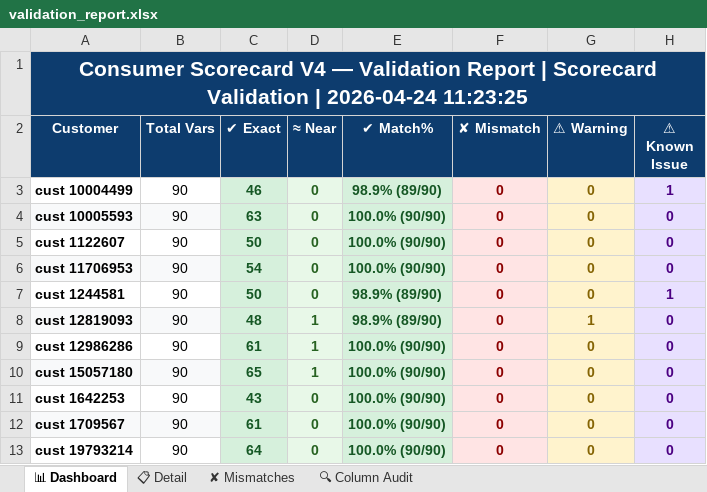
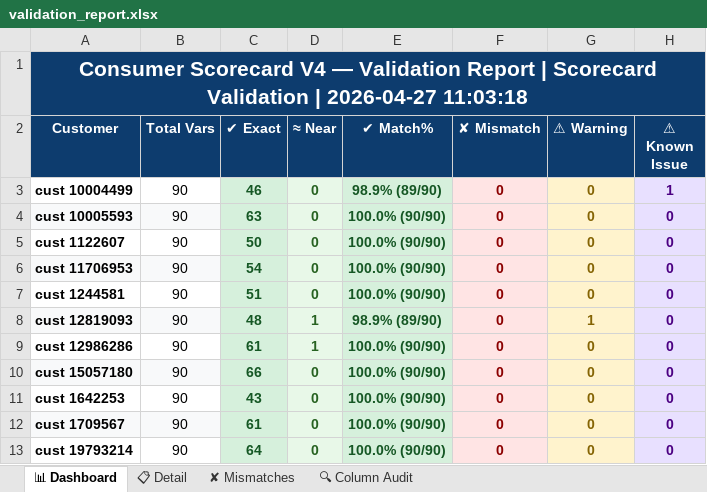
Before and after one commit to shubham21-lgt/Score-calculator, an Excel workbook: validation_report.xlsx, sheet 📊 Dashboard, drawn as a sheet; only a part is shown; values as stored, in another font and other column widths than the file's, no borders; 1 other sheet too large or unreadable and not compared; the diff covers the shown part only; the diff names each change by its address in the sheet, - before the commit and + after, or states it on an @@ line.

```diff
--- a/validation_report.xlsx (sheet 📊 Dashboard)
+++ b/validation_report.xlsx (sheet 📊 Dashboard)
-A1 (Customer): …Validation | 2026-04-24 11:23:25
+A1 (Customer): …Validation | 2026-04-27 11:03:18
-C7 (✔ Exact): 50
+C7 (✔ Exact): 51
-E7 (✔ Match%): 98.9% (89/90)
+E7 (✔ Match%): 100.0% (90/90)
-H7 (⚠ Known Issue): 1
+H7 (⚠ Known Issue): 0
-C10 (✔ Exact): 65
+C10 (✔ Exact): 66
-D10 (≈ Near): 1
+D10 (≈ Near): 0
```
Also changed, not shown: 59 edited cells elsewhere in this sheet, sheet ✘ Mismatches, 1 other file.
